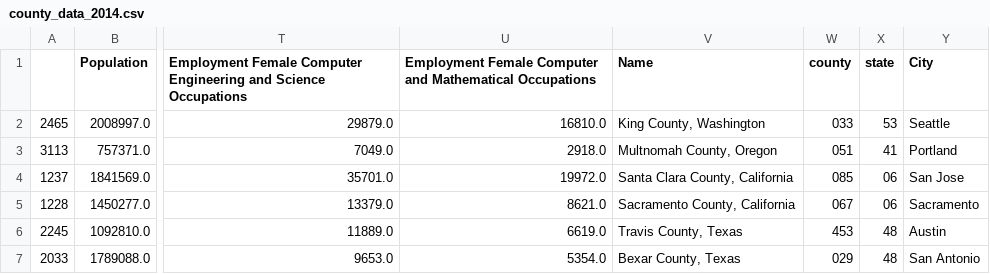
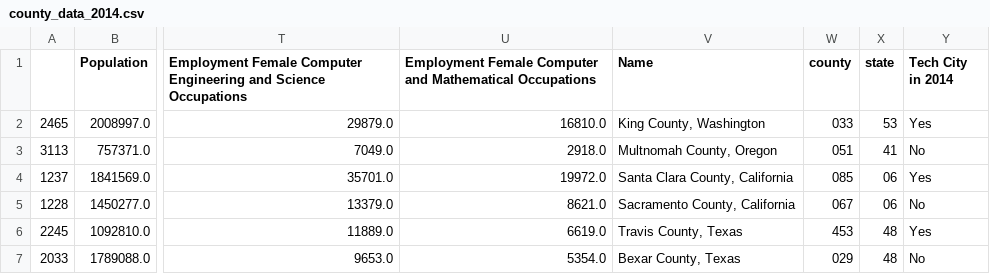
Before and after one commit to mrcjbf/project-one-repo, a CSV file: Output/county_data_2014.csv, drawn as a sheet; only a part is shown, gaps mark what is left out; the diff names each change by its address in the sheet, - before the commit and + after, or states it on an @@ line.

```diff
--- a/Output/county_data_2014.csv
+++ b/Output/county_data_2014.csv
-Y1: City
+Y1: Tech City in 2014
-Y2 (Tech City in 2014): Seattle
+Y2 (Tech City in 2014): Yes
-Y3 (Tech City in 2014): Portland
+Y3 (Tech City in 2014): No
-Y4 (Tech City in 2014): San Jose
+Y4 (Tech City in 2014): Yes
-Y5 (Tech City in 2014): Sacramento
+Y5 (Tech City in 2014): No
-Y6 (Tech City in 2014): Austin
+Y6 (Tech City in 2014): Yes
-Y7 (Tech City in 2014): San Antonio
+Y7 (Tech City in 2014): No
```
Also changed, not shown: Output/county_data_2013.csv, Output/county_data_2015.csv, 8 other files.
